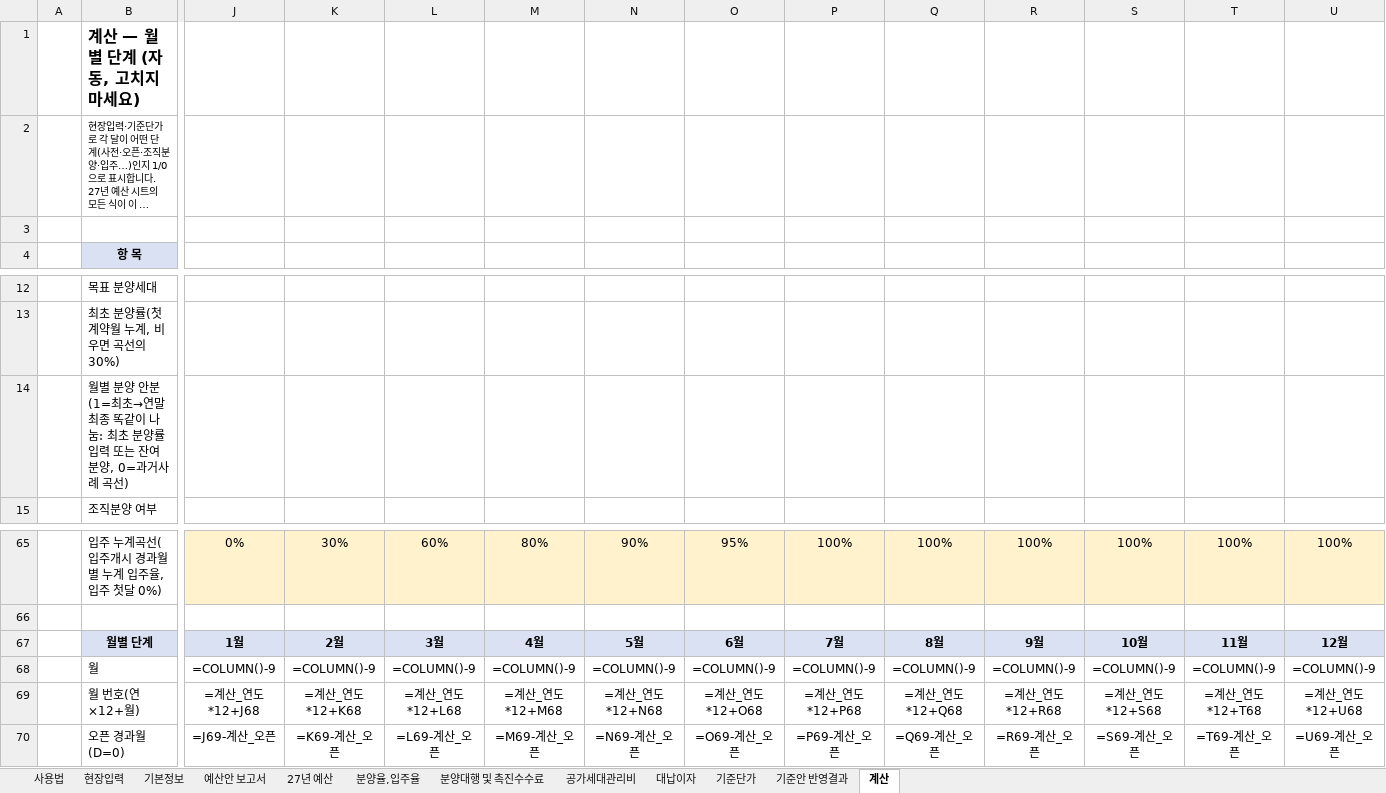
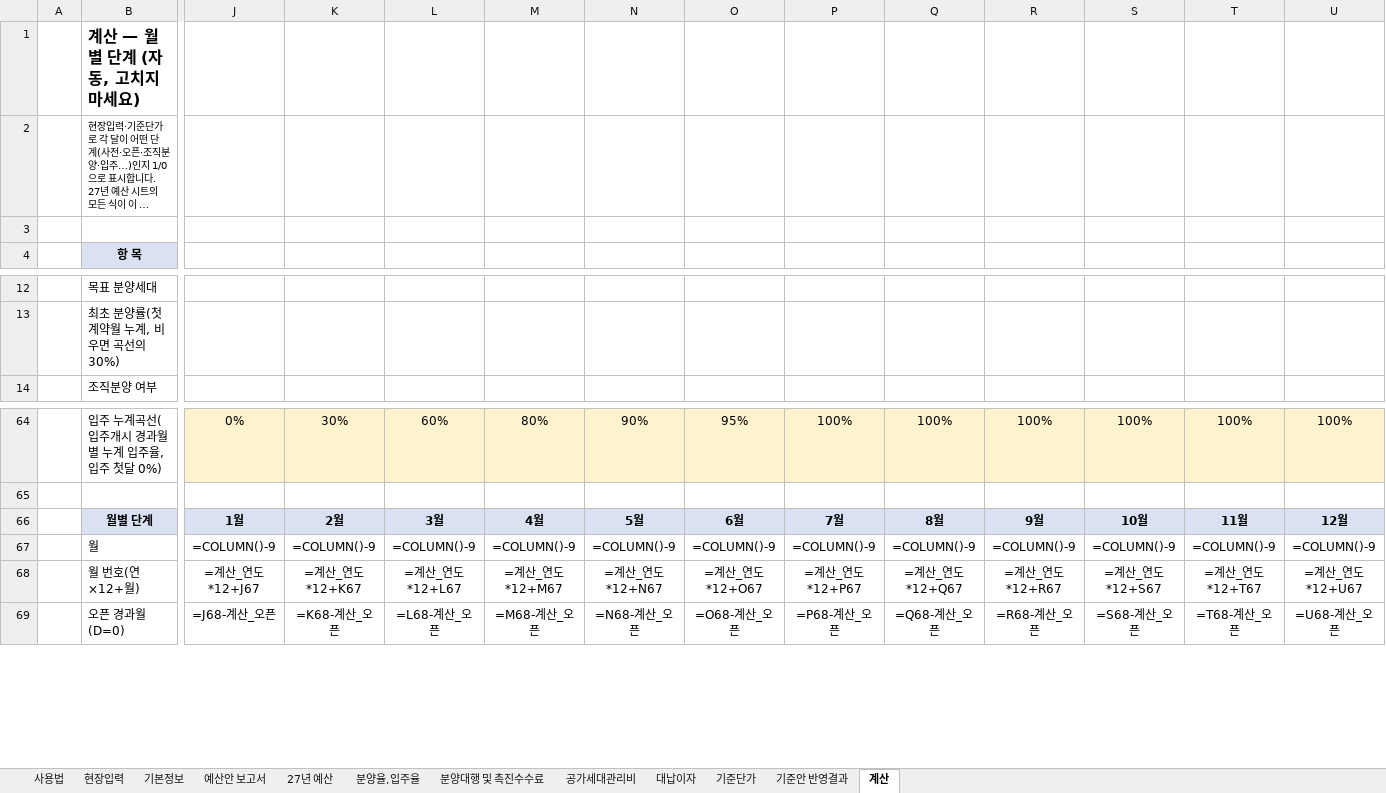
Before and after one commit to CAAAAAT0408/pangwanbi-budget, an Excel workbook: docs/data/template.xlsx, sheet 계산, drawn as a sheet; only a part is shown, gaps mark what is left out; long unchanged cells end in …; values as stored, in another font and other column widths than the file's, no borders; formulas without a stored value are shown as written; removed rows and columns are numbered as before the commit, all else as after; rows hold the shown columns only; the diff covers the shown part only; the diff names each change by its address in the sheet, - before the commit and + after, or states it on an @@ line.

```diff
--- a/docs/data/template.xlsx (sheet 계산)
+++ b/docs/data/template.xlsx (sheet 계산)
-row 14:  | 월별 분양 안분(1=최초→연말 최종 똑같이 나눔: 최초 분양률 입력 또는 잔여분양, 0=과거사례 곡선)
-J68: =계산_연도*12+J68
+J68: =계산_연도*12+J67
-K68: =계산_연도*12+K68
+K68: =계산_연도*12+K67
-L68: =계산_연도*12+L68
+L68: =계산_연도*12+L67
-M68: =계산_연도*12+M68
+M68: =계산_연도*12+M67
-N68: =계산_연도*12+N68
+N68: =계산_연도*12+N67
-O68: =계산_연도*12+O68
+O68: =계산_연도*12+O67
-P68: =계산_연도*12+P68
+P68: =계산_연도*12+P67
-Q68: =계산_연도*12+Q68
+Q68: =계산_연도*12+Q67
-R68: =계산_연도*12+R68
+R68: =계산_연도*12+R67
-S68: =계산_연도*12+S68
+S68: =계산_연도*12+S67
-T68: =계산_연도*12+T68
+T68: =계산_연도*12+T67
-U68: =계산_연도*12+U68
+U68: =계산_연도*12+U67
-J69: =J69-계산_오픈
+J69: =J68-계산_오픈
-K69: =K69-계산_오픈
+K69: =K68-계산_오픈
-L69: =L69-계산_오픈
+L69: =L68-계산_오픈
-M69: =M69-계산_오픈
+M69: =M68-계산_오픈
-N69: =N69-계산_오픈
+N69: =N68-계산_오픈
-O69: =O69-계산_오픈
+O69: =O68-계산_오픈
-P69: =P69-계산_오픈
+P69: =P68-계산_오픈
-Q69: =Q69-계산_오픈
+Q69: =Q68-계산_오픈
-R69: =R69-계산_오픈
+R69: =R68-계산_오픈
-S69: =S69-계산_오픈
+S69: =S68-계산_오픈
-T69: =T69-계산_오픈
+T69: =T68-계산_오픈
-U69: =U69-계산_오픈
+U69: =U68-계산_오픈
```
Also changed, not shown: 364 edited cells elsewhere in this sheet, sheet 27년 예산, sheet 분양대행 및 촉진수수료, sheet 공가세대관리비, sheet 분양율,입주율, sheet 현장입력, sheet 사용법, 2 more sheets, docs/examples/(예시1) 신규분양 - 27.04 오픈 C급 조직분양.xlsx, docs/examples/(예시2) 입주현장 - 27.05 사전점검, 27.06 입주.xlsx, 18 other files.
